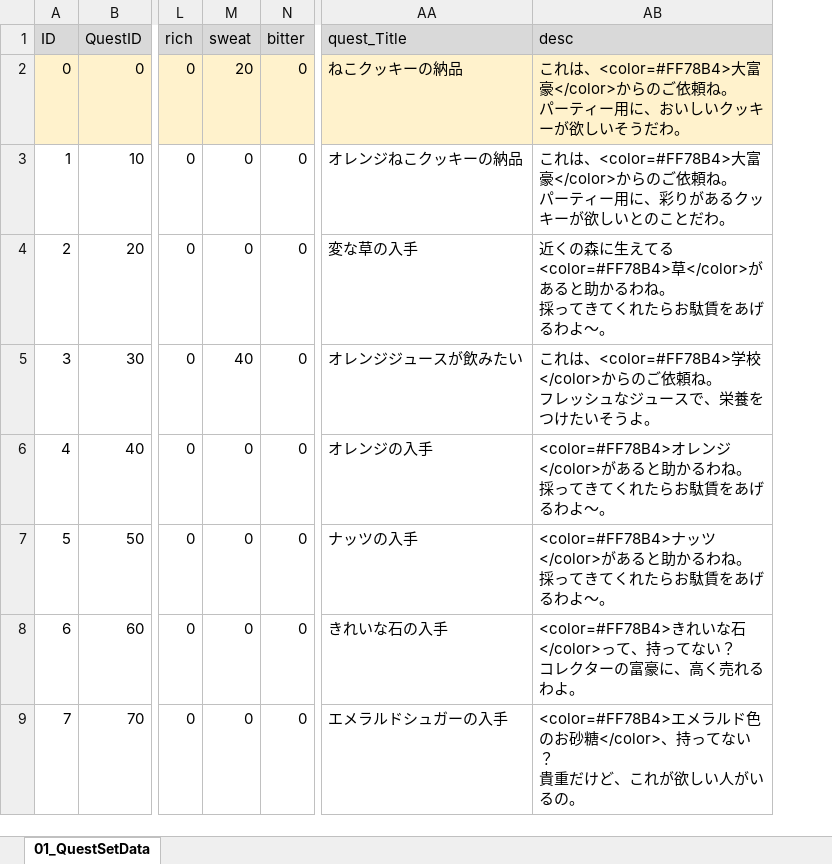
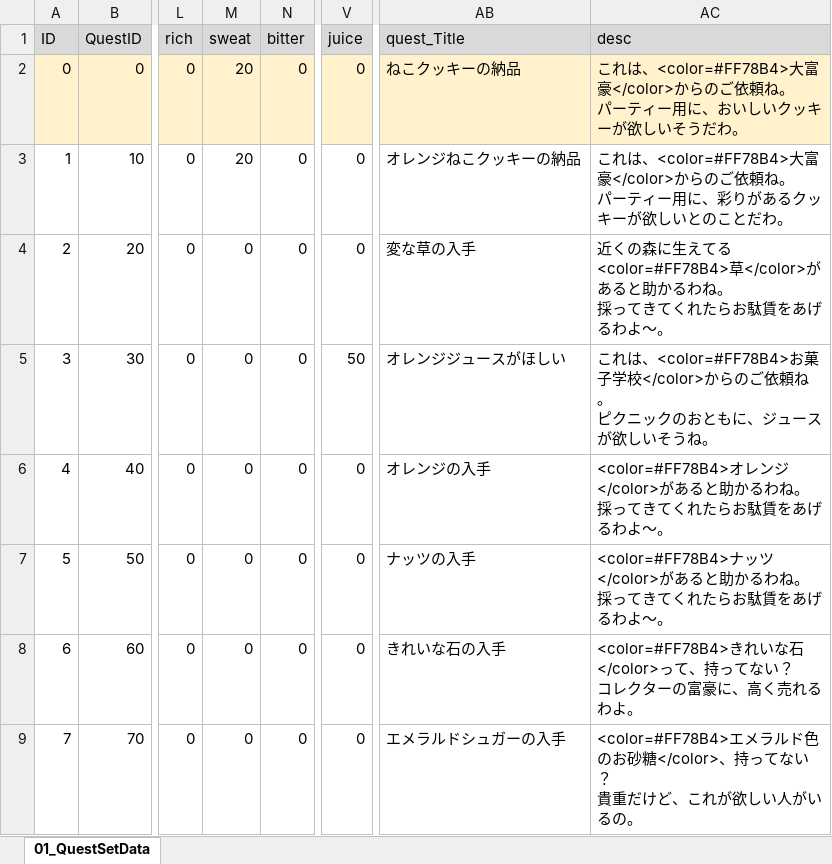
Before and after one commit to matoarita/Okashi_Atlier2, an Excel workbook: Assets/Excel_Data/Entity_QuestSetDataBase.xlsx, sheet 01_QuestSetData, drawn as a sheet; only a part is shown, gaps mark what is left out; values as stored, in another font and other column widths than the file's, no borders; addresses are those after the commit; ↵ is a line break in a cell; the diff names each change by its address in the sheet, - before the commit and + after, or states it on an @@ line.

```diff
--- a/Assets/Excel_Data/Entity_QuestSetDataBase.xlsx (sheet 01_QuestSetData)
+++ b/Assets/Excel_Data/Entity_QuestSetDataBase.xlsx (sheet 01_QuestSetData)
+column V (juice), rows 2-9: 0 | 0 | 0 | 50 | 0 | 0 | 0 | 0
-M3 (sweat): 0
+M3 (sweat): 20
-M5 (sweat): 40
+M5 (sweat): 0
-AB5 (quest_Title): オレンジジュースが飲みたい
+AB5 (quest_Title): オレンジジュースがほしい
-AC5 (desc): …れは、<color=#FF78B4>学校</color>からのご依頼ね。 ↵ フレッシュなジュースで、栄養をつけたいそうよ。
+AC5 (desc): …れは、<color=#FF78B4>お菓子学校</color>からのご依頼ね。 ↵ ピクニックのおともに、ジュースが欲しいそうね。
```
Also changed, not shown: Assets/Excel_Data/Entity_GirlLikeSetDataBase.xlsx, Assets/Excel_Data/Entity_ItemDataBase.xlsx, 47 other files.
